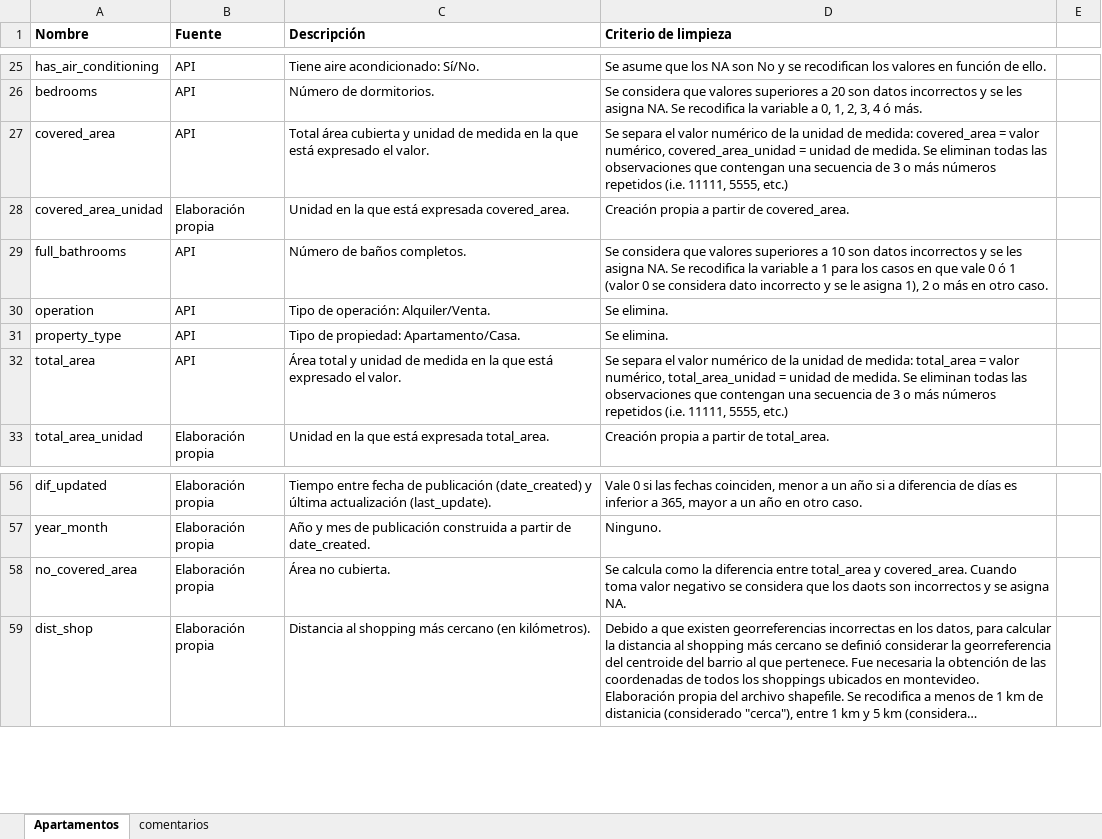
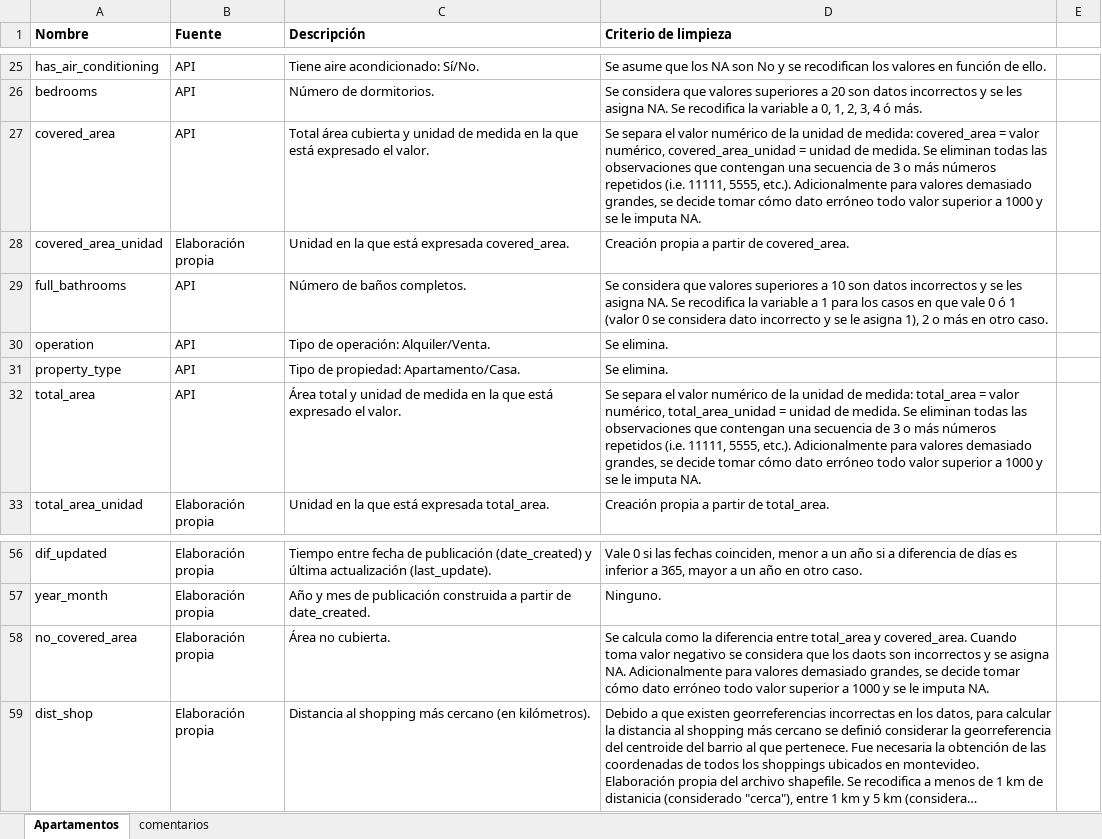
Before and after one commit to alvarovalinio/TFG, an Excel workbook: mercado_libre/API/criterios_de_limpieza.xlsx, sheet Apartamentos, drawn as a sheet; only a part is shown, gaps mark what is left out; long unchanged cells end in …; values as stored, in another font and other column widths than the file's, no borders; the diff names each change by its address in the sheet, - before the commit and + after, or states it on an @@ line.

Commit message:
actualizamos criterios de limpieza total area y covered area

```diff
--- a/mercado_libre/API/criterios_de_limpieza.xlsx (sheet Apartamentos)
+++ b/mercado_libre/API/criterios_de_limpieza.xlsx (sheet Apartamentos)
-D27 (Criterio de limpieza): …11111, 5555, etc.)
+D27 (Criterio de limpieza): …11111, 5555, etc.). Adicionalmente para valores demasiado grandes, se decide tomar cómo dato erróneo todo valor superior a 1000 y se le imputa NA.
-D32 (Criterio de limpieza): …11111, 5555, etc.)
+D32 (Criterio de limpieza): …11111, 5555, etc.). Adicionalmente para valores demasiado grandes, se decide tomar cómo dato erróneo todo valor superior a 1000 y se le imputa NA.
-D58 (Criterio de limpieza): …asigna NA.
+D58 (Criterio de limpieza): …asigna NA. Adicionalmente para valores demasiado grandes, se decide tomar cómo dato erróneo todo valor superior a 1000 y se le imputa NA.
```
